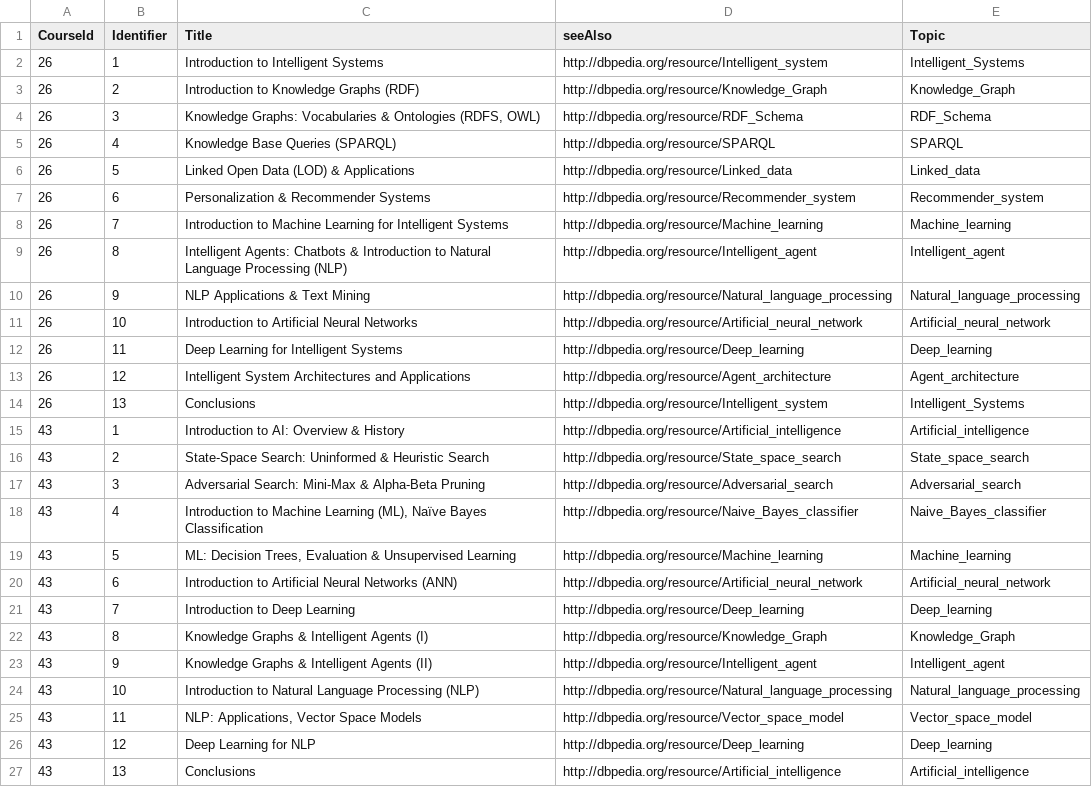
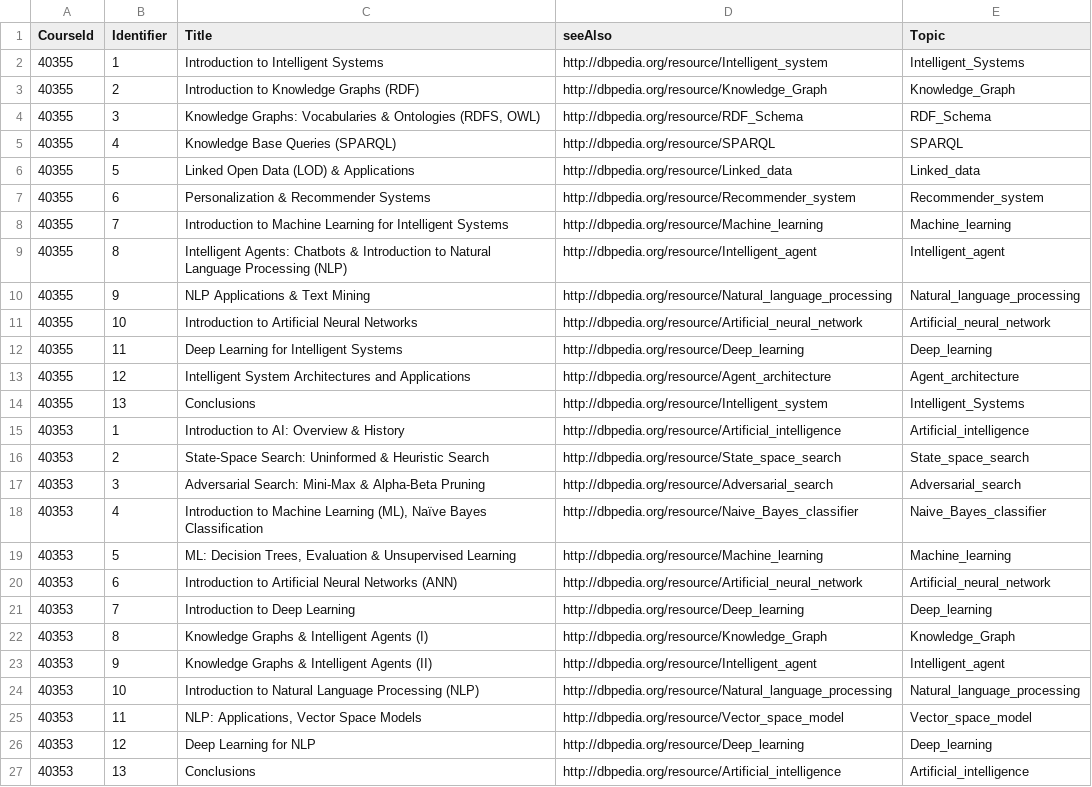
Before and after one commit to harshil1903/Unibot, a CSV file: data/lecture_data.csv, drawn as a sheet; the diff names each change by its address in the sheet, - before the commit and + after, or states it on an @@ line.

```diff
--- a/data/lecture_data.csv
+++ b/data/lecture_data.csv
-A2:A14 (CourseId): 26
+A2:A14 (CourseId): 40355
-A15:A27 (CourseId): 43
+A15:A27 (CourseId): 40353
```
Also changed, not shown: data/content_data.csv, data/students.csv, 6 other files.
